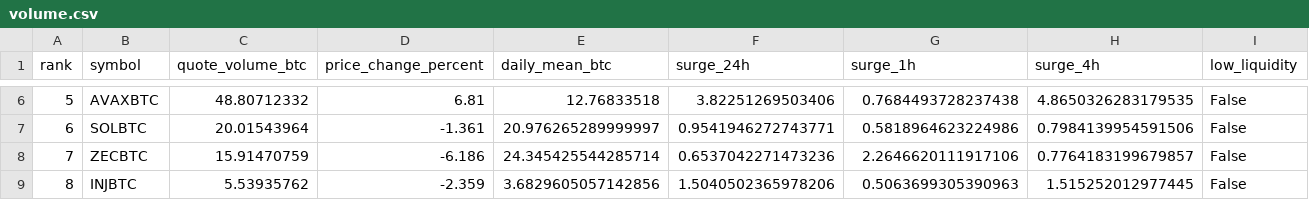
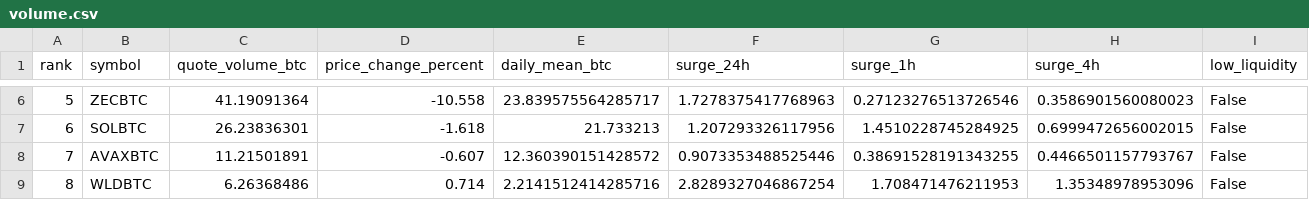
Before and after one commit to leeireum/binance-btc-volume, a CSV file: data/volume.csv, drawn as a sheet; only a part is shown, gaps mark what is left out; the diff covers the shown part only.

```diff
--- a/data/volume.csv
+++ b/data/volume.csv
@@ -6,4 +6,4 @@ rank,symbol,quote_volume_btc,price_change_percent,daily_mean_btc,surge_24h,surge
-5,AVAXBTC,48.80712332,6.81,12.76833518,3.82251269503406,0.7684493728237438,4.8650326283179535,False
-6,SOLBTC,20.01543964,-1.361,20.976265289999997,0.9541946272743771,0.5818964623224986,0.7984139954591506,False
-7,ZECBTC,15.91470759,-6.186,24.345425544285714,0.6537042271473236,2.2646620111917106,0.7764183199679857,False
-8,INJBTC,5.53935762,-2.359,3.6829605057142856,1.5040502365978206,0.5063699305390963,1.515252012977445,False
+5,ZECBTC,41.19091364,-10.558,23.839575564285717,1.7278375417768963,0.27123276513726546,0.3586901560080023,False
+6,SOLBTC,26.23836301,-1.618,21.733213,1.207293326117956,1.4510228745284925,0.6999472656002015,False
+7,AVAXBTC,11.21501891,-0.607,12.360390151428572,0.9073353488525446,0.38691528191343255,0.4466501157793767,False
+8,WLDBTC,6.26368486,0.714,2.2141512414285716,2.8289327046867254,1.708471476211953,1.35348978953096,False
```
Also changed, not shown: 151 edited cells elsewhere in this file, data/surge.csv, 9 other files.
